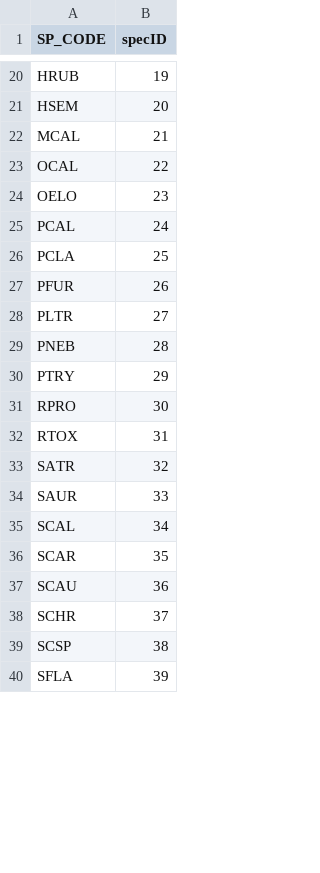
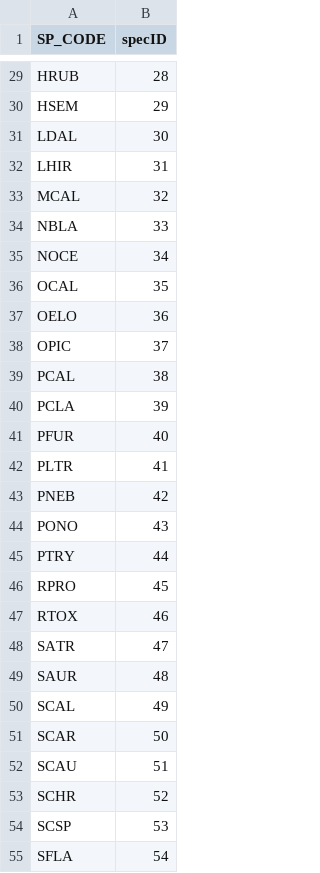
Before and after one commit to anamtk/community_detection, a CSV file: 01_sbc_fish/data_outputs/metadata/species_IDs.csv, drawn as a sheet; only a part is shown, gaps mark what is left out; the diff covers the shown part only.

```diff
--- a/01_sbc_fish/data_outputs/metadata/species_IDs.csv
+++ b/01_sbc_fish/data_outputs/metadata/species_IDs.csv
@@ -20,21 +29,27 @@
-"HRUB",19
-"HSEM",20
-"MCAL",21
-"OCAL",22
-"OELO",23
-"PCAL",24
-"PCLA",25
-"PFUR",26
-"PLTR",27
-"PNEB",28
-"PTRY",29
-"RPRO",30
-"RTOX",31
-"SATR",32
-"SAUR",33
-"SCAL",34
-"SCAR",35
-"SCAU",36
-"SCHR",37
-"SCSP",38
-"SFLA",39
+"HRUB",28
+"HSEM",29
+"LDAL",30
+"LHIR",31
+"MCAL",32
+"NBLA",33
+"NOCE",34
+"OCAL",35
+"OELO",36
+"OPIC",37
+"PCAL",38
+"PCLA",39
+"PFUR",40
+"PLTR",41
+"PNEB",42
+"PONO",43
+"PTRY",44
+"RPRO",45
+"RTOX",46
+"SATR",47
+"SAUR",48
+"SCAL",49
+"SCAR",50
+"SCAU",51
+"SCHR",52
+"SCSP",53
+"SFLA",54
```
Also changed, not shown: 11 added rows and 30 edited cells elsewhere in this file, 01_sbc_fish/data_outputs/metadata/site_year_IDs.csv, 5 other files.
